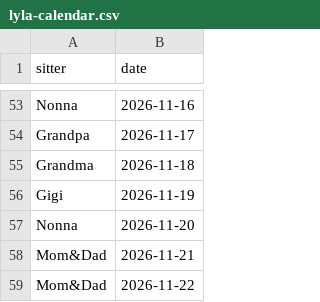
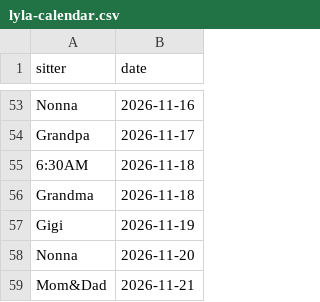
Before and after one commit to mapmap3/Creative, a CSV file: data/lyla-calendar.csv, drawn as a sheet; only a part is shown, gaps mark what is left out; the shorter side is filled out with more unchanged rows.

Commit message:
Update Lyla calendar

```diff
--- a/data/lyla-calendar.csv
+++ b/data/lyla-calendar.csv
@@ -54,2 +54,3 @@ Nonna,2026-11-16
 Grandpa,2026-11-17
+6:30AM,2026-11-18
 Grandma,2026-11-18
```
